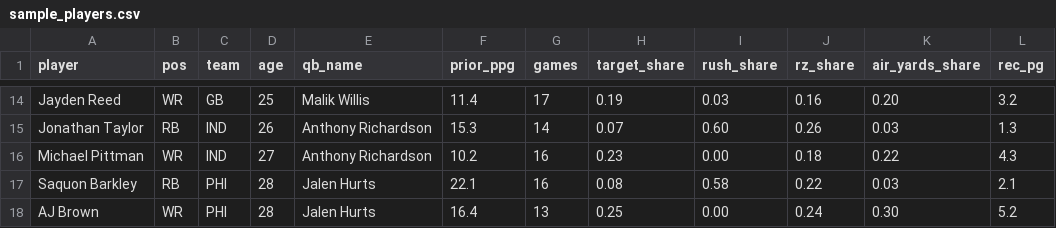
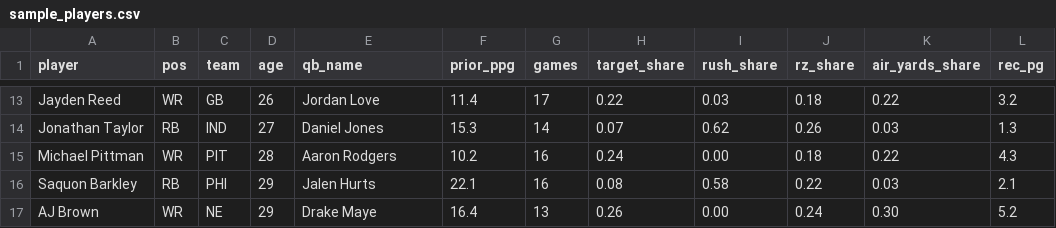
Before and after one commit to AlexKSmith99/whale-pod-fresh, a CSV file: nfl_model/data/sample_players.csv, drawn as a sheet; only a part is shown, gaps mark what is left out; addresses are those after the commit; the diff covers the shown part only; the diff names each change by its address in the sheet, - before the commit and + after, or states it on an @@ line.

```diff
--- a/nfl_model/data/sample_players.csv
+++ b/nfl_model/data/sample_players.csv
-D13 (age): 25
+D13 (age): 26
-E13 (qb_name): Malik Willis
+E13 (qb_name): Jordan Love
-H13 (target_share): 0.19
+H13 (target_share): 0.22
-J13 (rz_share): 0.16
+J13 (rz_share): 0.18
-K13 (air_yards_share): 0.20
+K13 (air_yards_share): 0.22
-D14 (age): 26
+D14 (age): 27
-E14 (qb_name): Anthony Richardson
+E14 (qb_name): Daniel Jones
-I14 (rush_share): 0.60
+I14 (rush_share): 0.62
-C15 (team): IND
+C15 (team): PIT
-D15 (age): 27
+D15 (age): 28
-E15 (qb_name): Anthony Richardson
+E15 (qb_name): Aaron Rodgers
-H15 (target_share): 0.23
+H15 (target_share): 0.24
-D16:D17 (age): 28
+D16:D17 (age): 29
-C17 (team): PHI
+C17 (team): NE
-E17 (qb_name): Jalen Hurts
+E17 (qb_name): Drake Maye
-H17 (target_share): 0.25
+H17 (target_share): 0.26
```
Also changed, not shown: 1 removed row and 31 edited cells elsewhere in this file, nfl_model/data/coordinator_scores.csv, nfl_model/data/qb_profiles.csv, 6 other files.
